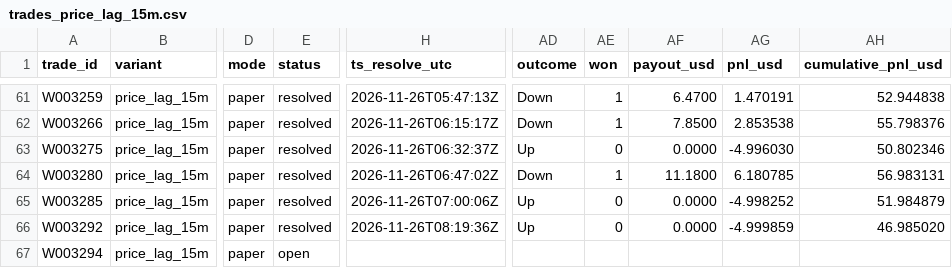
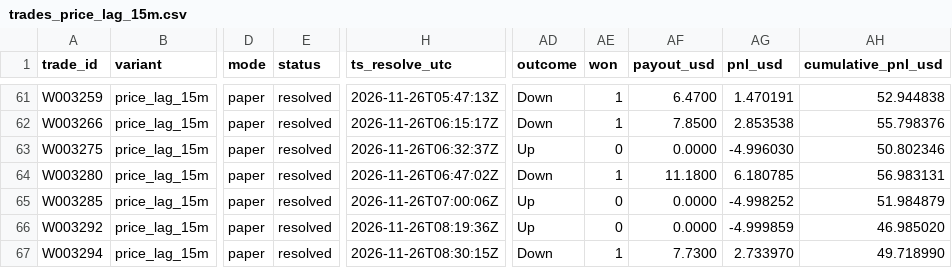
Before and after one commit to michaeldeuchar-dotcom/eth-paper-bot, a CSV file: data/week2/trades_price_lag_15m.csv, drawn as a sheet; only a part is shown, gaps mark what is left out; the diff names each change by its address in the sheet, - before the commit and + after, or states it on an @@ line.

```diff
--- a/data/week2/trades_price_lag_15m.csv
+++ b/data/week2/trades_price_lag_15m.csv
-E67 (status): open
+E67 (status): resolved
-H67 (ts_resolve_utc): (empty)
+H67 (ts_resolve_utc): 2026-11-26T08:30:15Z
-AD67 (outcome): (empty)
+AD67 (outcome): Down
-AE67 (won): (empty)
+AE67 (won): 1
-AF67 (payout_usd): (empty)
+AF67 (payout_usd): 7.7300
-AG67 (pnl_usd): (empty)
+AG67 (pnl_usd): 2.733970
-AH67 (cumulative_pnl_usd): (empty)
+AH67 (cumulative_pnl_usd): 49.718990
```
Also changed, not shown: data/week2/decisions_tail.csv, data/week2/trades_model_lead.csv, 5 other files.
